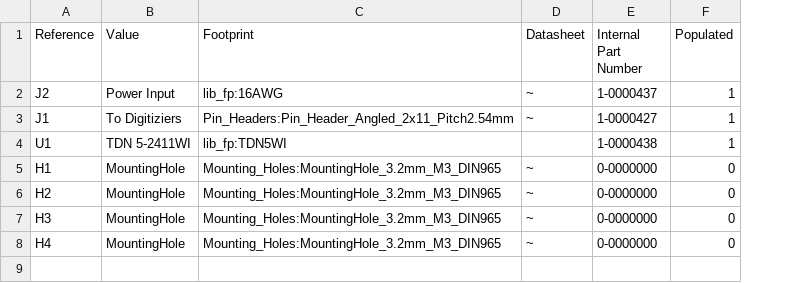
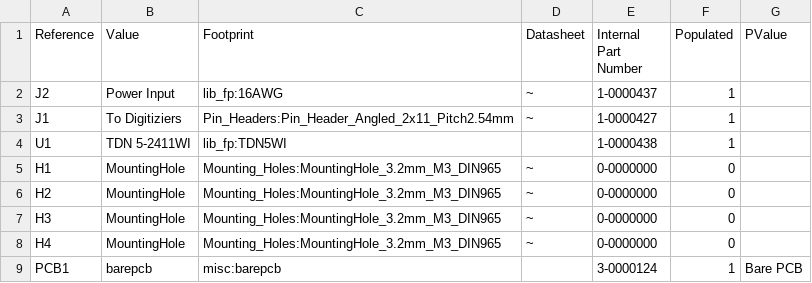
Before and after one commit to Jdbailey7/Clemson_OFMI, a CSV file: power_supply_board/Production/BOM/KiCAD_raw_BOM.csv, drawn as a sheet; the diff names each change by its address in the sheet, - before the commit and + after, or states it on an @@ line.

Commit message:
Update power supply board to Rev 4.2. Closes #32.

```diff
--- a/power_supply_board/Production/BOM/KiCAD_raw_BOM.csv
+++ b/power_supply_board/Production/BOM/KiCAD_raw_BOM.csv
+column G (PValue), empty
+row 9: PCB1 | barepcb | misc:barepcb |  | 3-0000124 | 1 | Bare PCB
```
Also changed, not shown: 23 other files.
